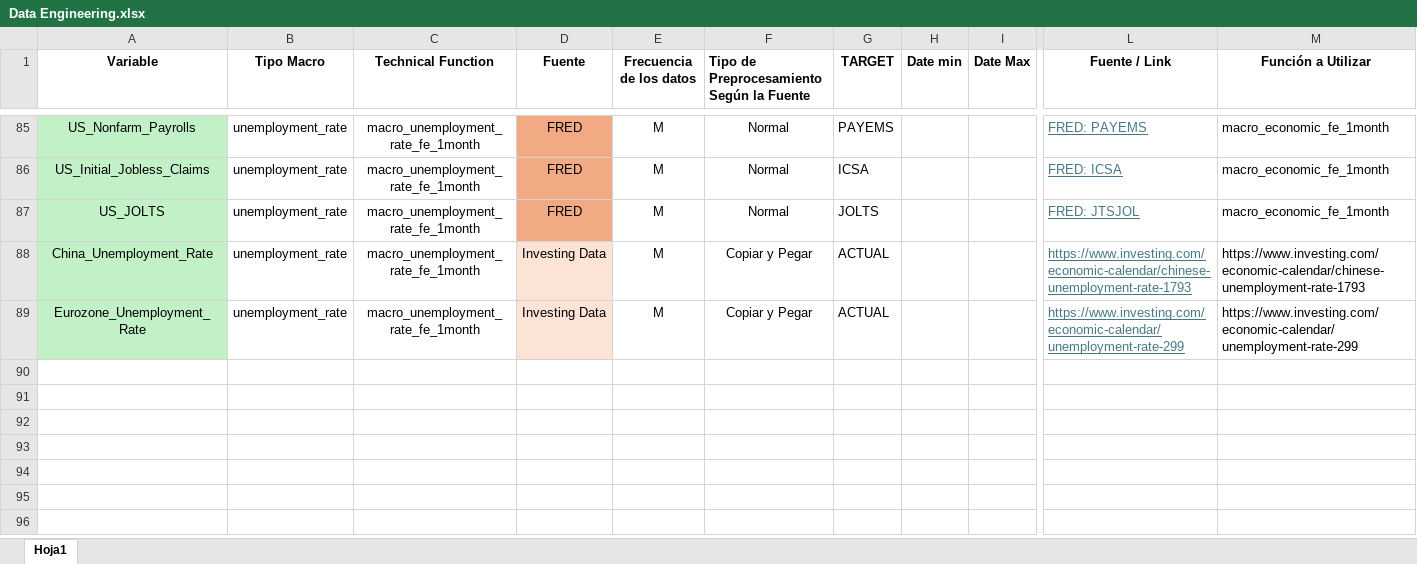
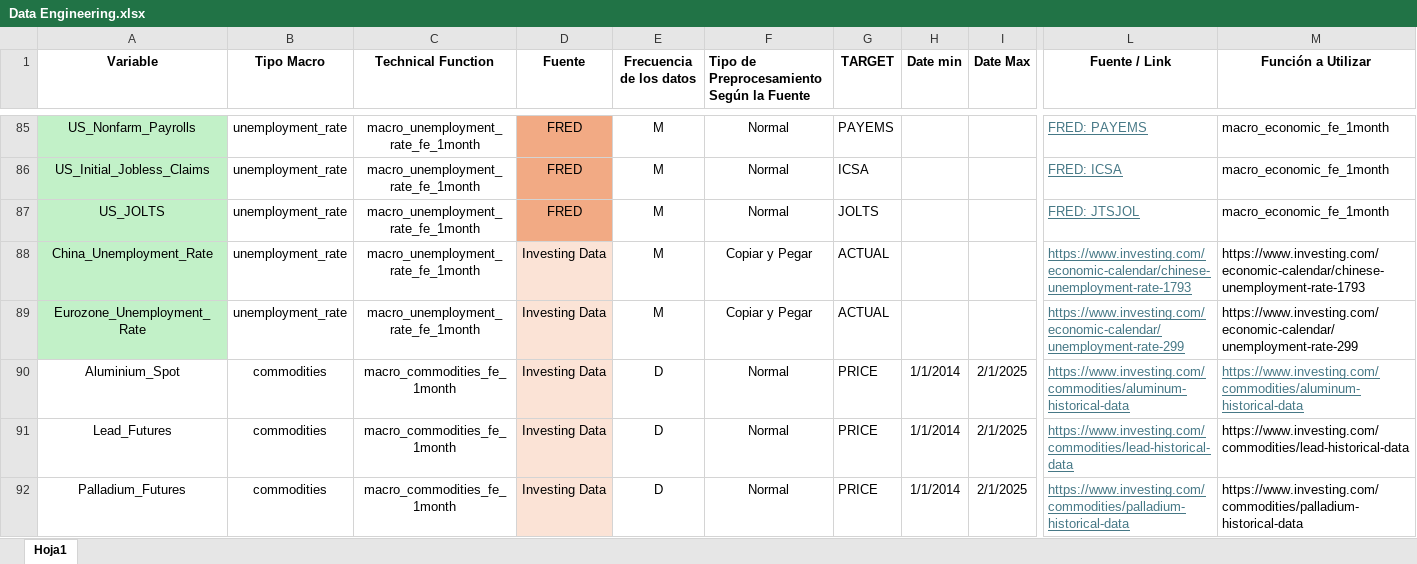
Before and after one commit to pspedro19/SP500_INDEX_Analisis, an Excel workbook: pipelines/Data Engineering.xlsx, sheet Hoja1, drawn as a sheet; only a part is shown, gaps mark what is left out; values as stored, in another font and other column widths than the file's, no borders; rows hold the shown columns only; the diff covers the shown part only; the diff names each change by its address in the sheet, - before the commit and + after, or states it on an @@ line.

```diff
--- a/pipelines/Data Engineering.xlsx (sheet Hoja1)
+++ b/pipelines/Data Engineering.xlsx (sheet Hoja1)
+row 90: Aluminium_Spot | commodities | macro_commodities_fe_1month | Investing Data | D | Normal | PRICE | 1/1/2014 | 2/1/2025 | https://www.investing.com/commodities/aluminum-historical-data | https://www.investing.com/commodities/aluminum-historical-data
+row 91: Lead_Futures | commodities | macro_commodities_fe_1month | Investing Data | D | Normal | PRICE | 1/1/2014 | 2/1/2025 | https://www.investing.com/commodities/lead-historical-data | https://www.investing.com/commodities/lead-historical-data
+row 92: Palladium_Futures | commodities | macro_commodities_fe_1month | Investing Data | D | Normal | PRICE | 1/1/2014 | 2/1/2025 | https://www.investing.com/commodities/palladium-historical-data | https://www.investing.com/commodities/palladium-historical-data
```
Also changed, not shown: 3 added rows and 3 edited cells elsewhere in this sheet, Data/0_raw/datos_economicos_normales_procesados.xlsx, Data/0_raw/datos_economicos_other_procesados.xlsx, 17 other files.
